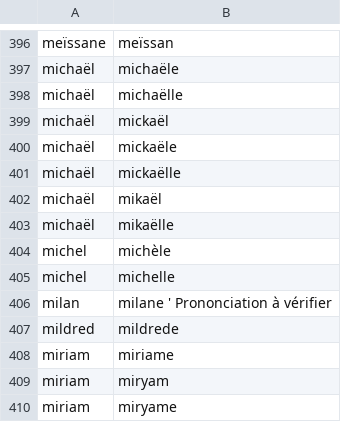
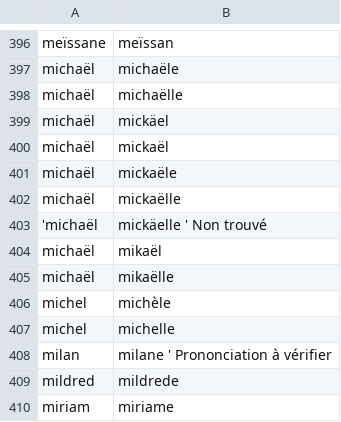
Before and after one commit to PatriceDargenton/PrenomMixte, a CSV file: bin/DefinitionsPrenomsMixtesHomophones.csv, drawn as a sheet; only a part is shown, gaps mark what is left out; the shorter side is filled out with more unchanged rows.

```diff
--- a/bin/DefinitionsPrenomsMixtesHomophones.csv
+++ b/bin/DefinitionsPrenomsMixtesHomophones.csv
@@ -398,2 +398,3 @@ michaël;michaële
 michaël;michaëlle
+michaël;mickäel
 michaël;mickaël
@@ -401,2 +402,3 @@ michaël;mickaële
 michaël;mickaëlle
+'michaël;mickäelle ' Non trouvé
 michaël;mikaël
```
Also changed, not shown: bin/DefinitionsPrenomsSimilaires.csv.
